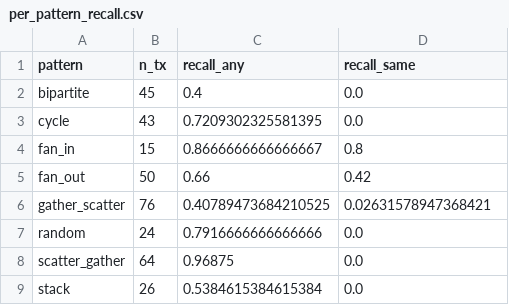
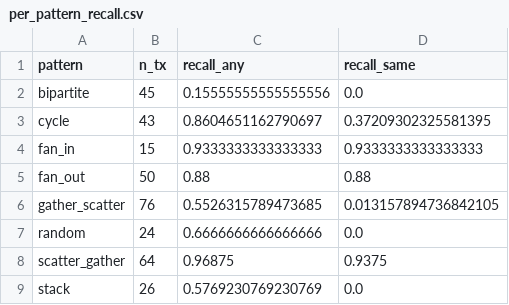
Before and after one commit to Abeidak/aml-graphminer, a CSV file: benchmarks/results_parts/patterns/LI-Small/per_pattern_recall.csv, drawn as a sheet.

```diff
--- a/benchmarks/results_parts/patterns/LI-Small/per_pattern_recall.csv
+++ b/benchmarks/results_parts/patterns/LI-Small/per_pattern_recall.csv
@@ -1,9 +1,9 @@
 pattern,n_tx,recall_any,recall_same
-bipartite,45,0.4,0.0
-cycle,43,0.7209302325581395,0.0
-fan_in,15,0.8666666666666667,0.8
-fan_out,50,0.66,0.42
-gather_scatter,76,0.40789473684210525,0.02631578947368421
-random,24,0.7916666666666666,0.0
-scatter_gather,64,0.96875,0.0
-stack,26,0.5384615384615384,0.0
+bipartite,45,0.15555555555555556,0.0
+cycle,43,0.8604651162790697,0.37209302325581395
+fan_in,15,0.9333333333333333,0.9333333333333333
+fan_out,50,0.88,0.88
+gather_scatter,76,0.5526315789473685,0.013157894736842105
+random,24,0.6666666666666666,0.0
+scatter_gather,64,0.96875,0.9375
+stack,26,0.5769230769230769,0.0
```
Also changed, not shown: benchmarks/results_parts/patterns/HI-Small/per_pattern_recall.csv, benchmarks/results_parts/patterns/HI-Small/results.csv, 24 other files.
